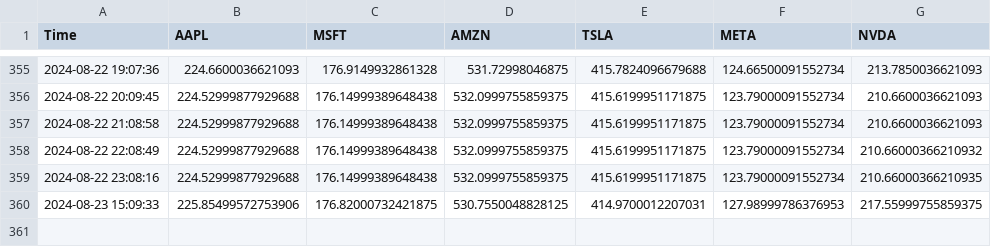
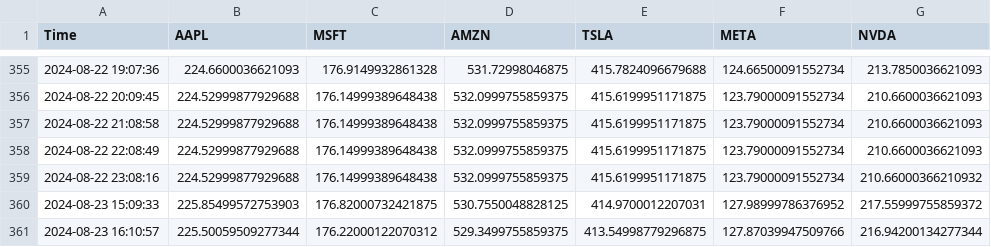
Before and after one commit to bendarodes/stockX-data-scraper, a CSV file: stock_prices.csv, drawn as a sheet; only a part is shown, gaps mark what is left out.

```diff
--- a/stock_prices.csv
+++ b/stock_prices.csv
@@ -357,4 +357,5 @@ Time;AAPL;MSFT;AMZN;TSLA;META;NVDA
 2024-08-22 21:08:58;224.52999877929688;176.14999389648438;532.0999755859375;415.6199951171875;123.79000091552734;210.6600036621093
-2024-08-22 22:08:49;224.52999877929688;176.14999389648438;532.0999755859375;415.6199951171875;123.79000091552734;210.66000366210932
-2024-08-22 23:08:16;224.52999877929688;176.14999389648438;532.0999755859375;415.6199951171875;123.79000091552734;210.66000366210935
-2024-08-23 15:09:33;225.85499572753906;176.82000732421875;530.7550048828125;414.9700012207031;127.98999786376953;217.55999755859375
+2024-08-22 22:08:49;224.52999877929688;176.14999389648438;532.0999755859375;415.6199951171875;123.79000091552734;210.6600036621093
+2024-08-22 23:08:16;224.52999877929688;176.14999389648438;532.0999755859375;415.6199951171875;123.79000091552734;210.66000366210932
+2024-08-23 15:09:33;225.85499572753903;176.82000732421875;530.7550048828125;414.9700012207031;127.98999786376952;217.55999755859372
+2024-08-23 16:10:57;225.50059509277344;176.22000122070312;529.3499755859375;413.54998779296875;127.87039947509766;216.94200134277344
```
Also changed, not shown: 1 other file.
